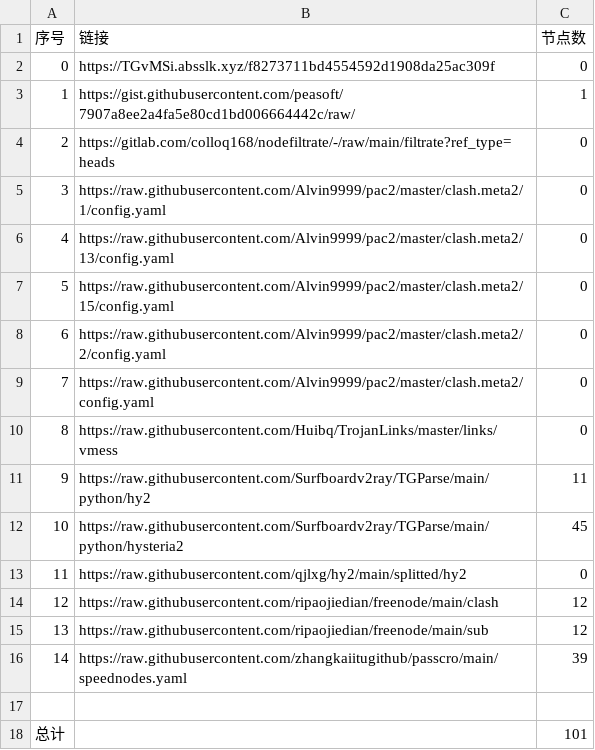
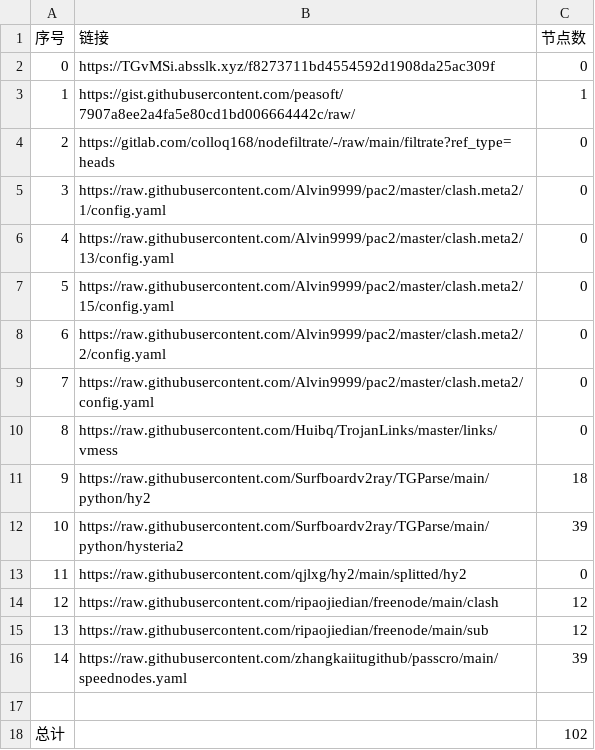
Before and after one commit to gp5061127/NoMoreWalls, a CSV file: list_result.csv, drawn as a sheet.

```diff
--- a/list_result.csv
+++ b/list_result.csv
@@ -10,4 +10,4 @@
 8,https://raw.githubusercontent.com/Huibq/TrojanLinks/master/links/vmess,0
-9,https://raw.githubusercontent.com/Surfboardv2ray/TGParse/main/python/hy2,11
-10,https://raw.githubusercontent.com/Surfboardv2ray/TGParse/main/python/hysteria2,45
+9,https://raw.githubusercontent.com/Surfboardv2ray/TGParse/main/python/hy2,18
+10,https://raw.githubusercontent.com/Surfboardv2ray/TGParse/main/python/hysteria2,39
 11,https://raw.githubusercontent.com/qjlxg/hy2/main/splitted/hy2,0
@@ -17,2 +17,2 @@
 
-总计,,101
+总计,,102
```
Also changed, not shown: 6 other files.
